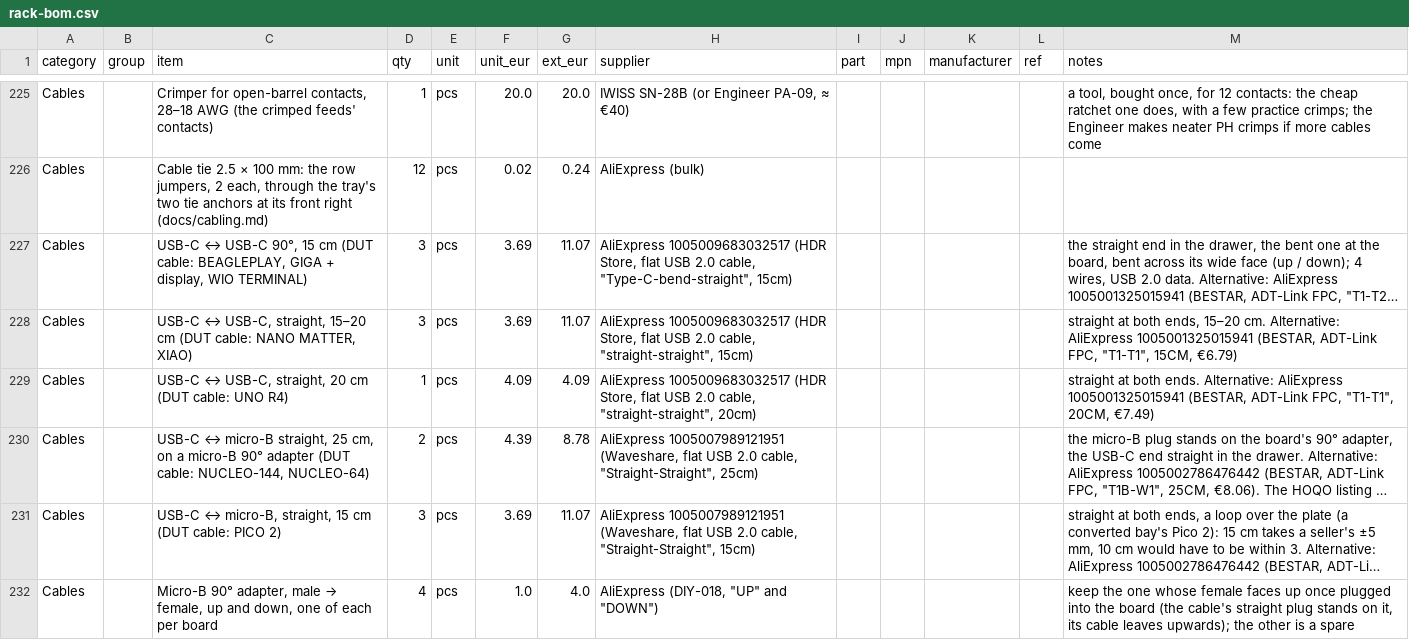
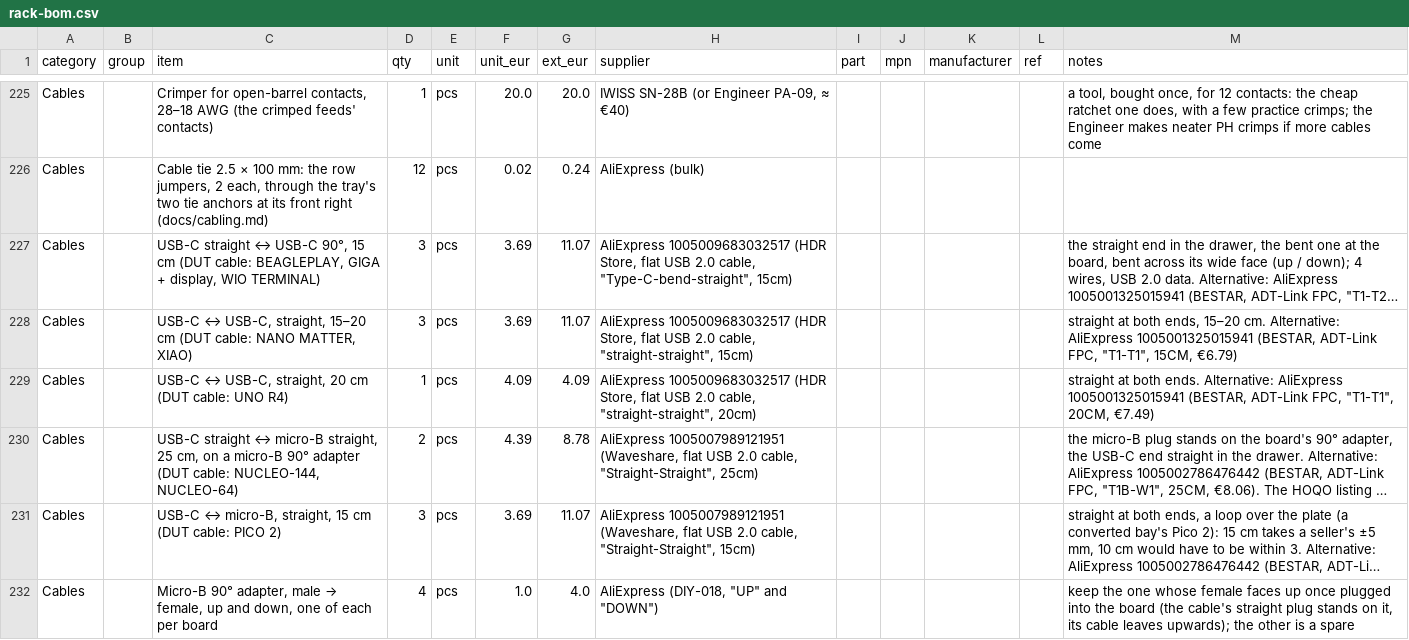
Before and after one commit to kartben/hw-testing-rack, a CSV file: bom/rack-bom.csv, drawn as a sheet; only a part is shown, gaps mark what is left out; long unchanged cells end in …; the diff names each change by its address in the sheet, - before the commit and + after, or states it on an @@ line.

```diff
--- a/bom/rack-bom.csv
+++ b/bom/rack-bom.csv
-C227 (item): USB-C ↔ USB-C…
+C227 (item): USB-C straight ↔ USB-C…
-C230 (item): USB-C ↔ micro-B…
+C230 (item): USB-C straight ↔ micro-B…
```
Also changed, not shown: 4 other files.
